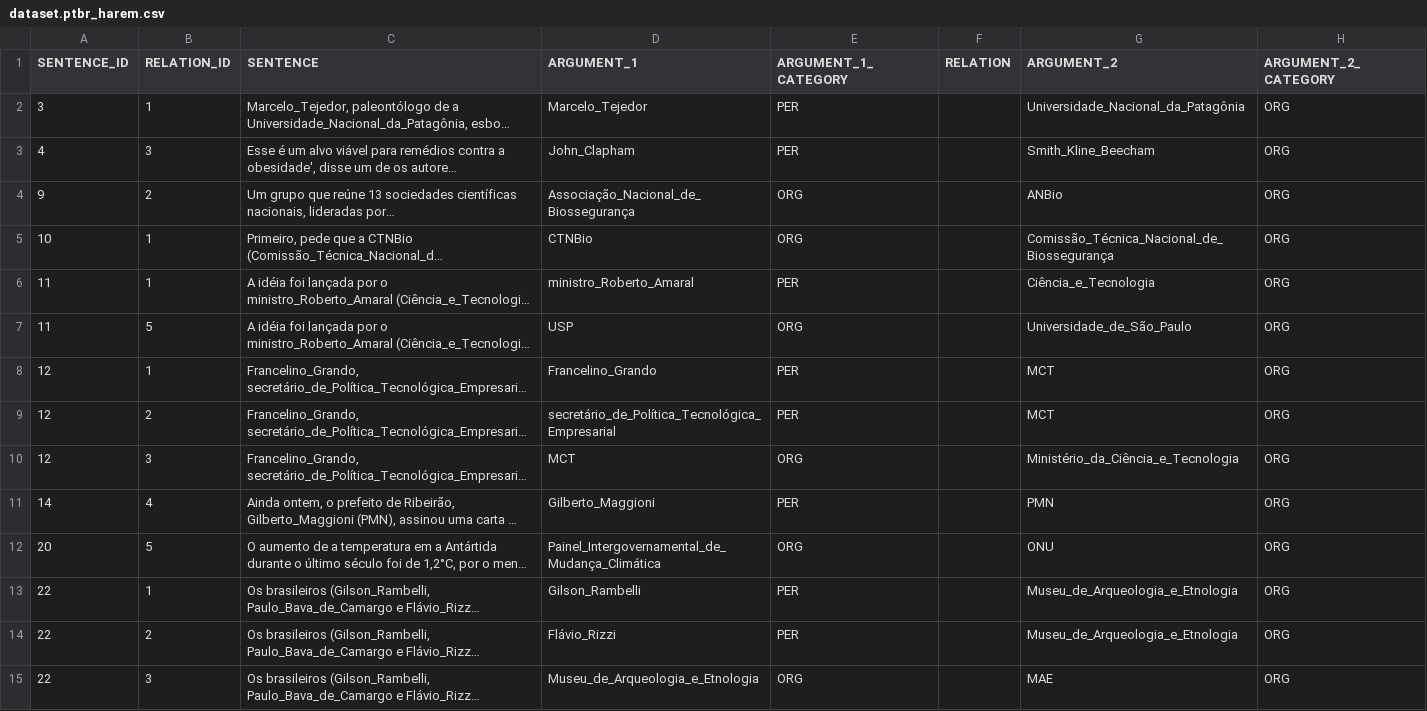
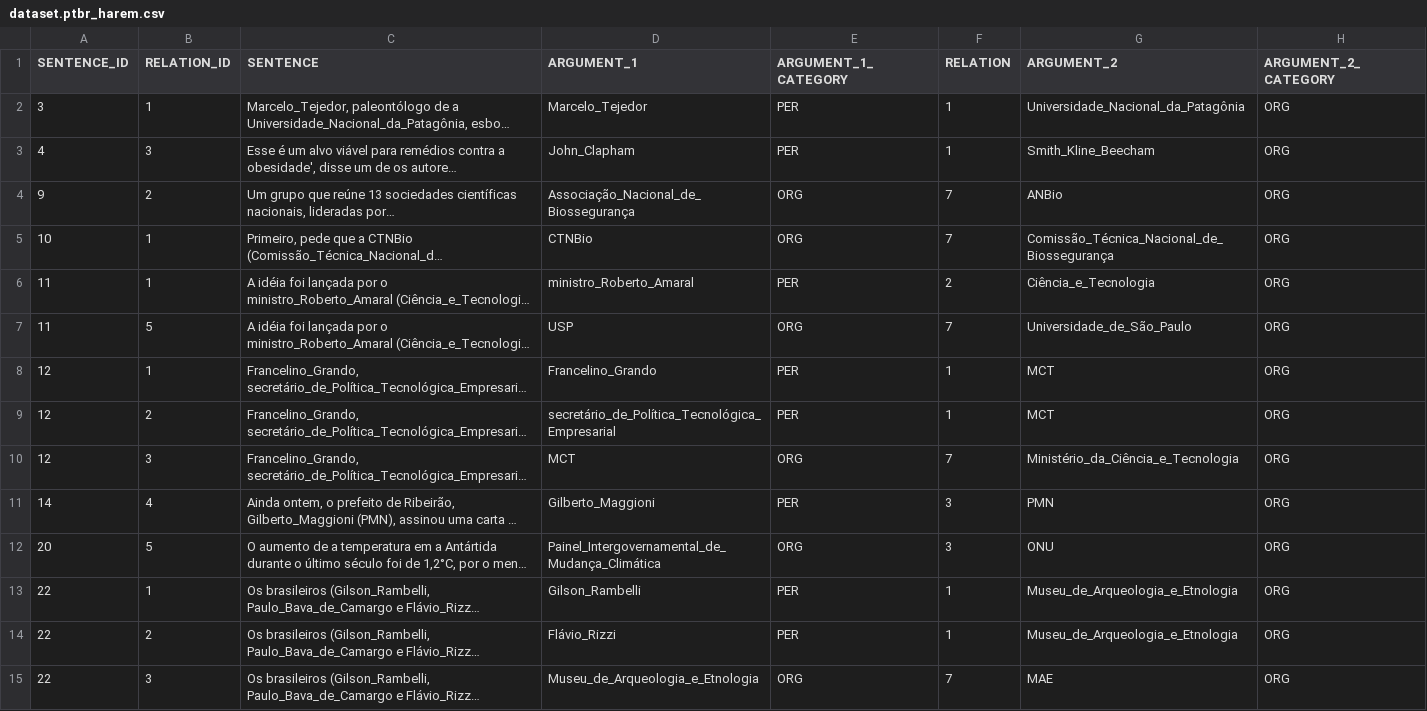
Before and after one commit to juan-burtet/PLN, a CSV file: Trabalho 1/Parte 2/dataset.ptbr_harem.csv, drawn as a sheet; only a part is shown; long unchanged cells end in …; the diff covers the shown part only; the diff names each change by its address in the sheet, - before the commit and + after, or states it on an @@ line.

```diff
--- a/Trabalho 1/Parte 2/dataset.ptbr_harem.csv
+++ b/Trabalho 1/Parte 2/dataset.ptbr_harem.csv
-F2:F3 (RELATION): (empty)
+F2:F3 (RELATION): 1
-F4:F5 (RELATION): (empty)
+F4:F5 (RELATION): 7
-F6 (RELATION): (empty)
+F6 (RELATION): 2
-F7 (RELATION): (empty)
+F7 (RELATION): 7
-F8:F9 (RELATION): (empty)
+F8:F9 (RELATION): 1
-F10 (RELATION): (empty)
+F10 (RELATION): 7
-F11:F12 (RELATION): (empty)
+F11:F12 (RELATION): 3
-F13:F14 (RELATION): (empty)
+F13:F14 (RELATION): 1
-F15 (RELATION): (empty)
+F15 (RELATION): 7
```
Also changed, not shown: 83 edited cells elsewhere in this file, 1 other file.
